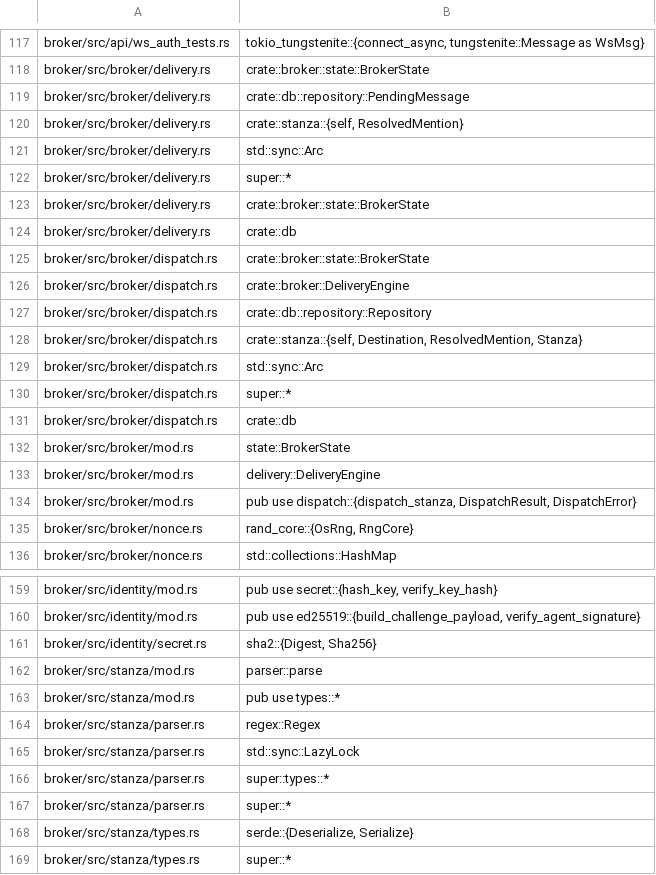
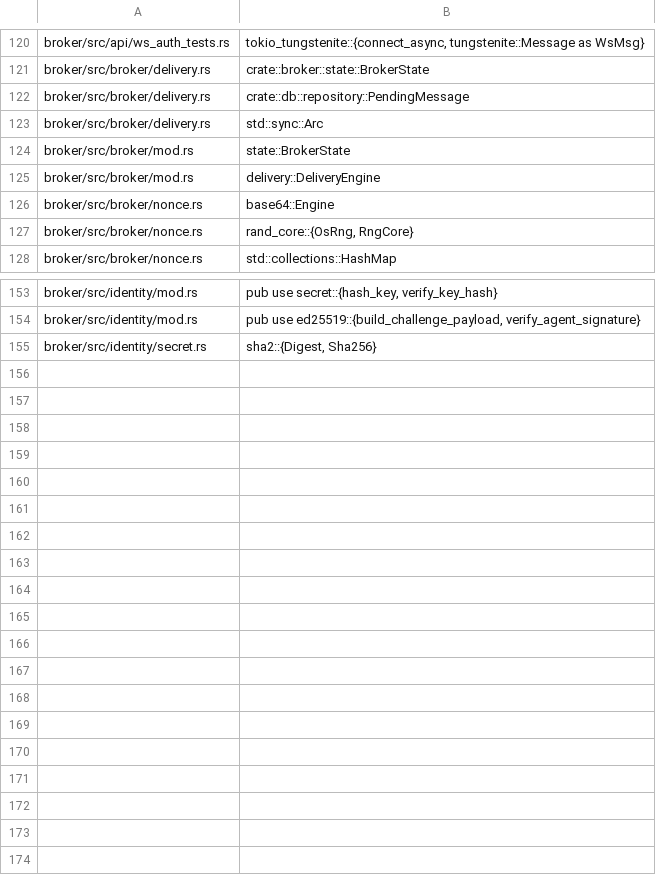
Before and after one commit to micsh/agent-broker, a TSV file: .code-intel/imports.tsv, drawn as a sheet; only a part is shown, gaps mark what is left out; the diff covers the shown part only.

```diff
--- a/.code-intel/imports.tsv
+++ b/.code-intel/imports.tsv
@@ -119,17 +122,6 @@ broker/src/broker/delivery.rs	crate::broker::state::BrokerState
 broker/src/broker/delivery.rs	crate::db::repository::PendingMessage
-broker/src/broker/delivery.rs	crate::stanza::{self, ResolvedMention}
 broker/src/broker/delivery.rs	std::sync::Arc
-broker/src/broker/delivery.rs	super::*
-broker/src/broker/delivery.rs	crate::broker::state::BrokerState
-broker/src/broker/delivery.rs	crate::db
-broker/src/broker/dispatch.rs	crate::broker::state::BrokerState
-broker/src/broker/dispatch.rs	crate::broker::DeliveryEngine
-broker/src/broker/dispatch.rs	crate::db::repository::Repository
-broker/src/broker/dispatch.rs	crate::stanza::{self, Destination, ResolvedMention, Stanza}
-broker/src/broker/dispatch.rs	std::sync::Arc
-broker/src/broker/dispatch.rs	super::*
-broker/src/broker/dispatch.rs	crate::db
 broker/src/broker/mod.rs	state::BrokerState
 broker/src/broker/mod.rs	delivery::DeliveryEngine
-broker/src/broker/mod.rs	pub use dispatch::{dispatch_stanza, DispatchResult, DispatchError}
+broker/src/broker/nonce.rs	base64::Engine
 broker/src/broker/nonce.rs	rand_core::{OsRng, RngCore}
@@ -161,9 +155 @@ broker/src/identity/mod.rs	pub use ed25519::{build_challenge_payload, verify_age
 broker/src/identity/secret.rs	sha2::{Digest, Sha256}
-broker/src/stanza/mod.rs	parser::parse
-broker/src/stanza/mod.rs	pub use types::*
-broker/src/stanza/parser.rs	regex::Regex
-broker/src/stanza/parser.rs	std::sync::LazyLock
-broker/src/stanza/parser.rs	super::types::*
-broker/src/stanza/parser.rs	super::*
-broker/src/stanza/types.rs	serde::{Deserialize, Serialize}
-broker/src/stanza/types.rs	super::*
```
Also changed, not shown: 10 added rows, 5 removed rows and 3 edited cells elsewhere in this file, .code-intel/chunks.tsv, .code-intel/typerefs.tsv, 11 other files.
